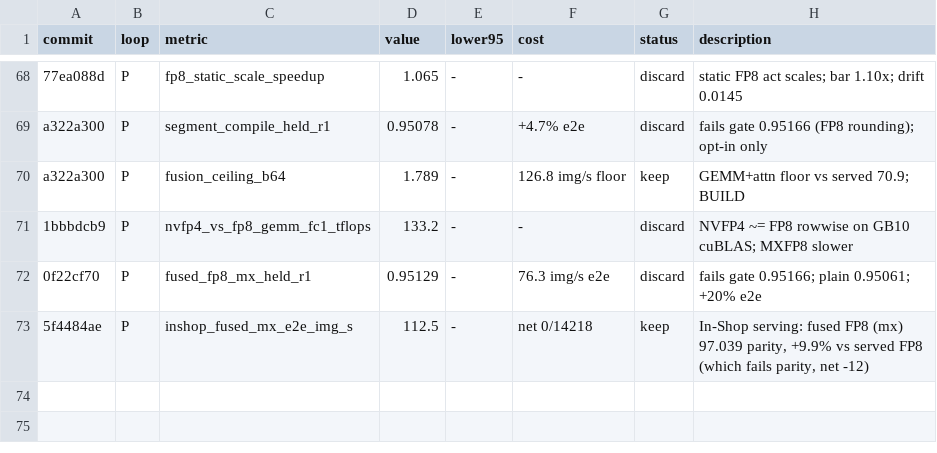
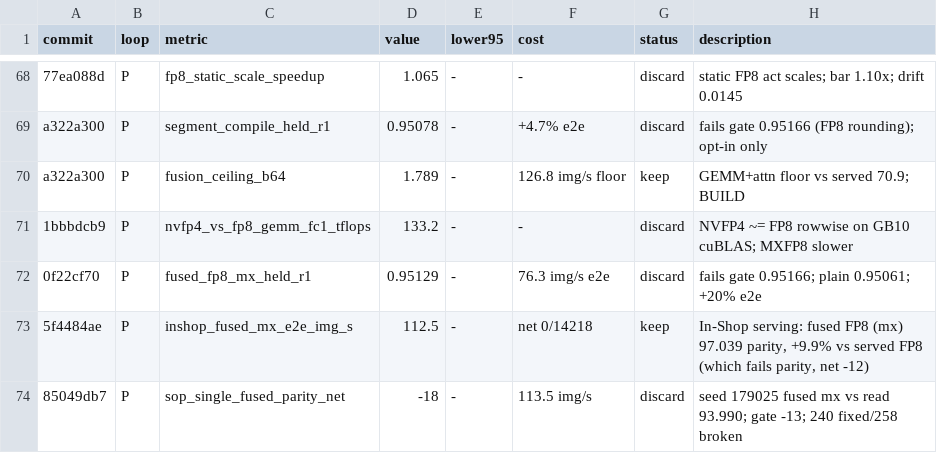
Before and after one commit to CausalityHQ/sfora, a TSV file: docs/autoresearch/results.tsv, drawn as a sheet; only a part is shown, gaps mark what is left out; the diff names each change by its address in the sheet, - before the commit and + after, or states it on an @@ line.

Commit message:
SOP single-model fused FP8 parity FAIL (net -18 < -13) at 113.5 img/s

```diff
--- a/docs/autoresearch/results.tsv
+++ b/docs/autoresearch/results.tsv
+row 74: 85049db7 | P | sop_single_fused_parity_net | -18 | - | 113.5 img/s | discard | seed 179025 fused mx vs read 93.990; gate -13; 240 fixed/258 broken
```
Also changed, not shown: 3 other files.
